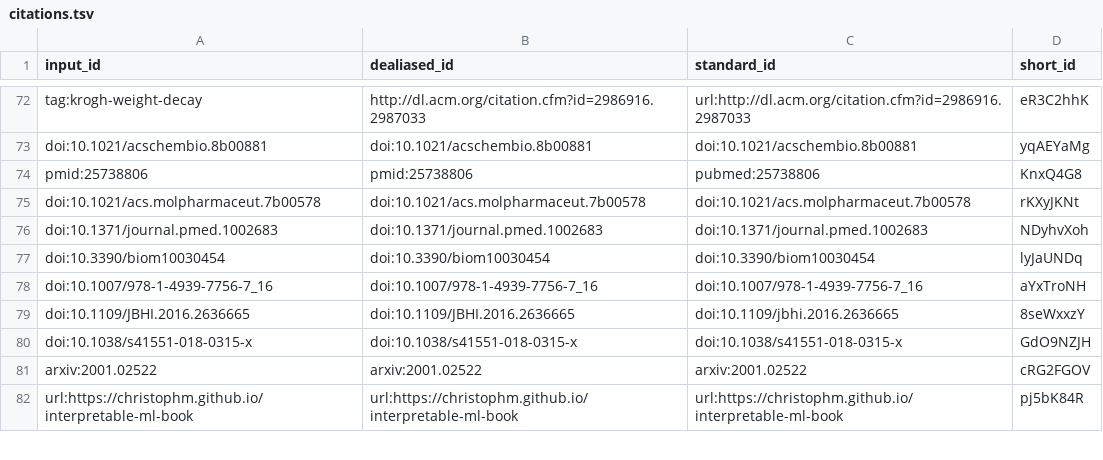
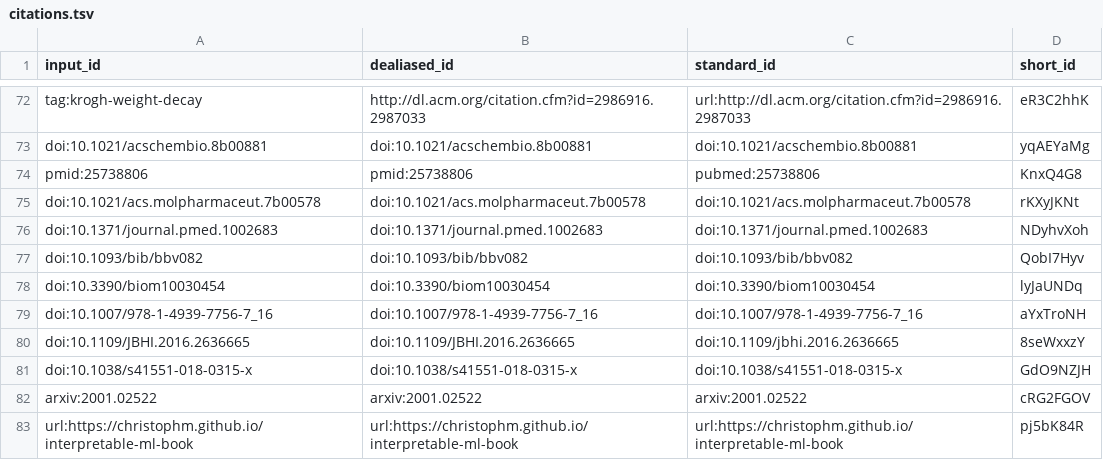
Before and after one commit to Benjamin-Lee/deep-rules, a TSV file: citations.tsv, drawn as a sheet; only a part is shown, gaps mark what is left out; the diff names each change by its address in the sheet, - before the commit and + after, or states it on an @@ line.

```diff
--- a/citations.tsv
+++ b/citations.tsv
+row 77: doi:10.1093/bib/bbv082 | doi:10.1093/bib/bbv082 | doi:10.1093/bib/bbv082 | QobI7Hyv
```
Also changed, not shown: 7 other files.
